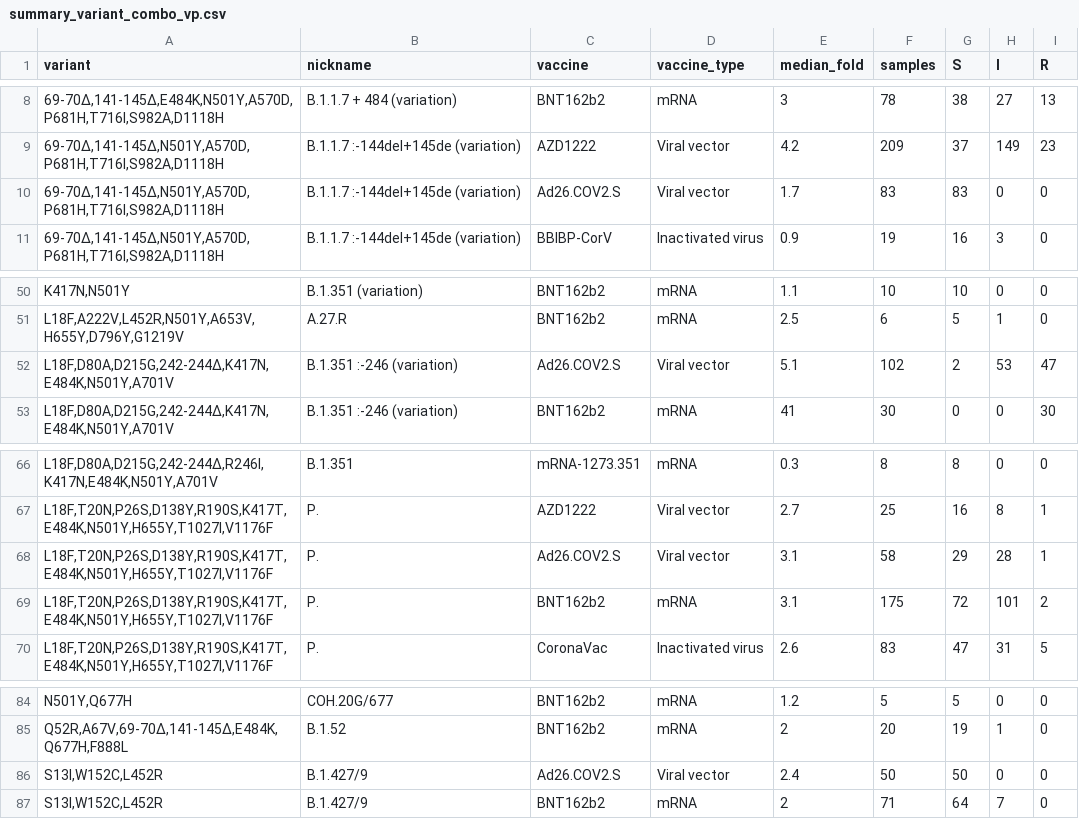
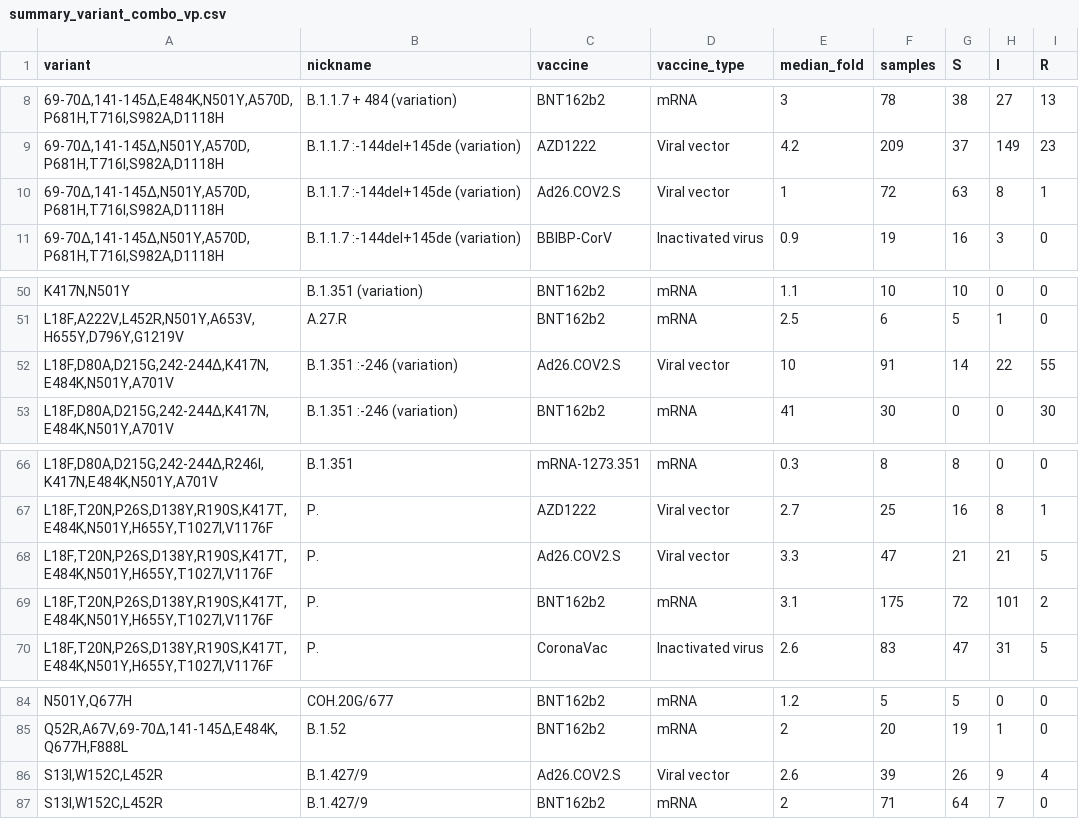
Before and after one commit to hivdb/covid-drdb-reports, a CSV file: report_tables/summary_variant_combo_vp.csv, drawn as a sheet; only a part is shown, gaps mark what is left out.

```diff
--- a/report_tables/summary_variant_combo_vp.csv
+++ b/report_tables/summary_variant_combo_vp.csv
@@ -9,3 +9,3 @@
 "69-70∆,141-145∆,N501Y,A570D,P681H,T716I,S982A,D1118H",B.1.1.7 :-144del+145de (variation),AZD1222,Viral vector,4.2,209,37,149,23
-"69-70∆,141-145∆,N501Y,A570D,P681H,T716I,S982A,D1118H",B.1.1.7 :-144del+145de (variation),Ad26.COV2.S,Viral vector,1.7,83,83,0,0
+"69-70∆,141-145∆,N501Y,A570D,P681H,T716I,S982A,D1118H",B.1.1.7 :-144del+145de (variation),Ad26.COV2.S,Viral vector,1,72,63,8,1
 "69-70∆,141-145∆,N501Y,A570D,P681H,T716I,S982A,D1118H",B.1.1.7 :-144del+145de (variation),BBIBP-CorV,Inactivated virus,0.9,19,16,3,0
@@ -51,3 +51,3 @@
 "L18F,A222V,L452R,N501Y,A653V,H655Y,D796Y,G1219V",A.27.R,BNT162b2,mRNA,2.5,6,5,1,0
-"L18F,D80A,D215G,242-244∆,K417N,E484K,N501Y,A701V",B.1.351 :-246 (variation),Ad26.COV2.S,Viral vector,5.1,102,2,53,47
+"L18F,D80A,D215G,242-244∆,K417N,E484K,N501Y,A701V",B.1.351 :-246 (variation),Ad26.COV2.S,Viral vector,10,91,14,22,55
 "L18F,D80A,D215G,242-244∆,K417N,E484K,N501Y,A701V",B.1.351 :-246 (variation),BNT162b2,mRNA,41,30,0,0,30
@@ -67,3 +67,3 @@
 "L18F,T20N,P26S,D138Y,R190S,K417T,E484K,N501Y,H655Y,T1027I,V1176F",P.,AZD1222,Viral vector,2.7,25,16,8,1
-"L18F,T20N,P26S,D138Y,R190S,K417T,E484K,N501Y,H655Y,T1027I,V1176F",P.,Ad26.COV2.S,Viral vector,3.1,58,29,28,1
+"L18F,T20N,P26S,D138Y,R190S,K417T,E484K,N501Y,H655Y,T1027I,V1176F",P.,Ad26.COV2.S,Viral vector,3.3,47,21,21,5
 "L18F,T20N,P26S,D138Y,R190S,K417T,E484K,N501Y,H655Y,T1027I,V1176F",P.,BNT162b2,mRNA,3.1,175,72,101,2
@@ -85,3 +85,3 @@
 "Q52R,A67V,69-70∆,141-145∆,E484K,Q677H,F888L",B.1.52,BNT162b2,mRNA,2,20,19,1,0
-"S13I,W152C,L452R",B.1.427/9,Ad26.COV2.S,Viral vector,2.4,50,50,0,0
+"S13I,W152C,L452R",B.1.427/9,Ad26.COV2.S,Viral vector,2.6,39,26,9,4
 "S13I,W152C,L452R",B.1.427/9,BNT162b2,mRNA,2,71,64,7,0
```
Also changed, not shown: report_tables/figure_plasma.csv, report_tables/figure_variant_combo_cp.csv, 22 other files.
